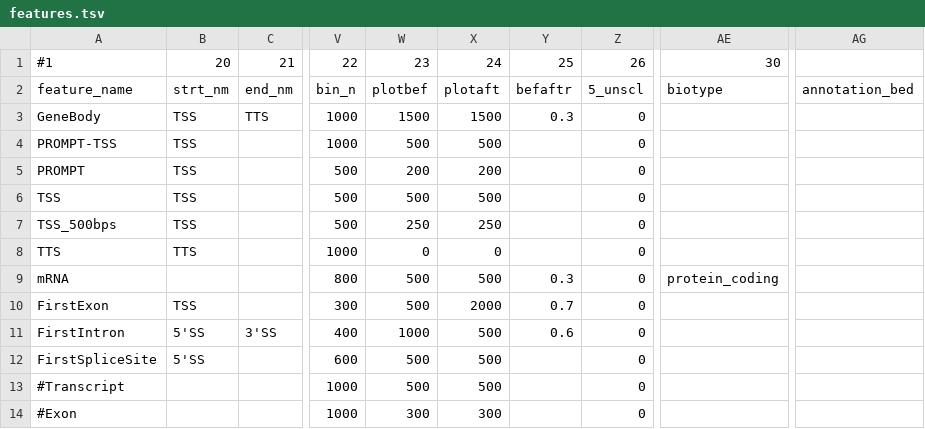
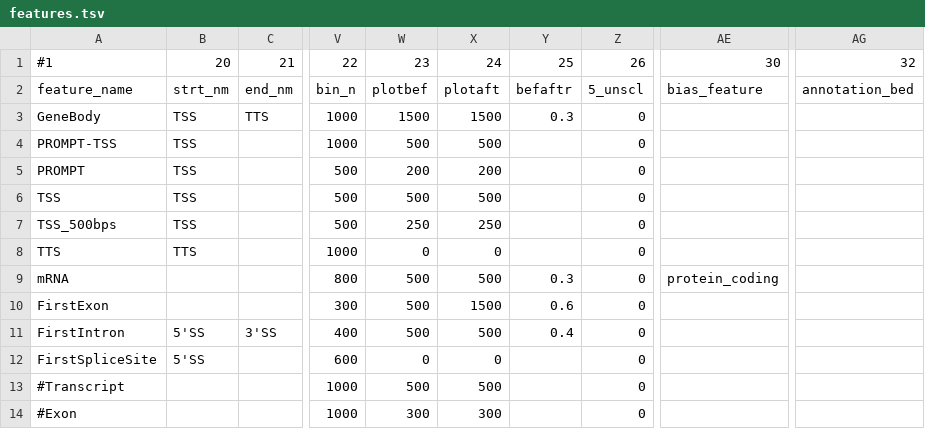
Before and after one commit to AngLi9849/RNASeqSnakemake, a TSV file: config/features.tsv, drawn as a sheet; only a part is shown, gaps mark what is left out; the diff names each change by its address in the sheet, - before the commit and + after, or states it on an @@ line.

```diff
--- a/config/features.tsv
+++ b/config/features.tsv
-AG1: (empty)
+AG1: 32
-AE2: biotype
+AE2: bias_feature
-B10: TSS
+B10: (empty)
-X10: 2000
+X10: 1500
-Y10: 0.7
+Y10: 0.6
-W11: 1000
+W11: 500
-Y11: 0.6
+Y11: 0.4
-W12: 500
+W12: 0
-X12: 500
+X12: 0
```
Also changed, not shown: 7 other files.
